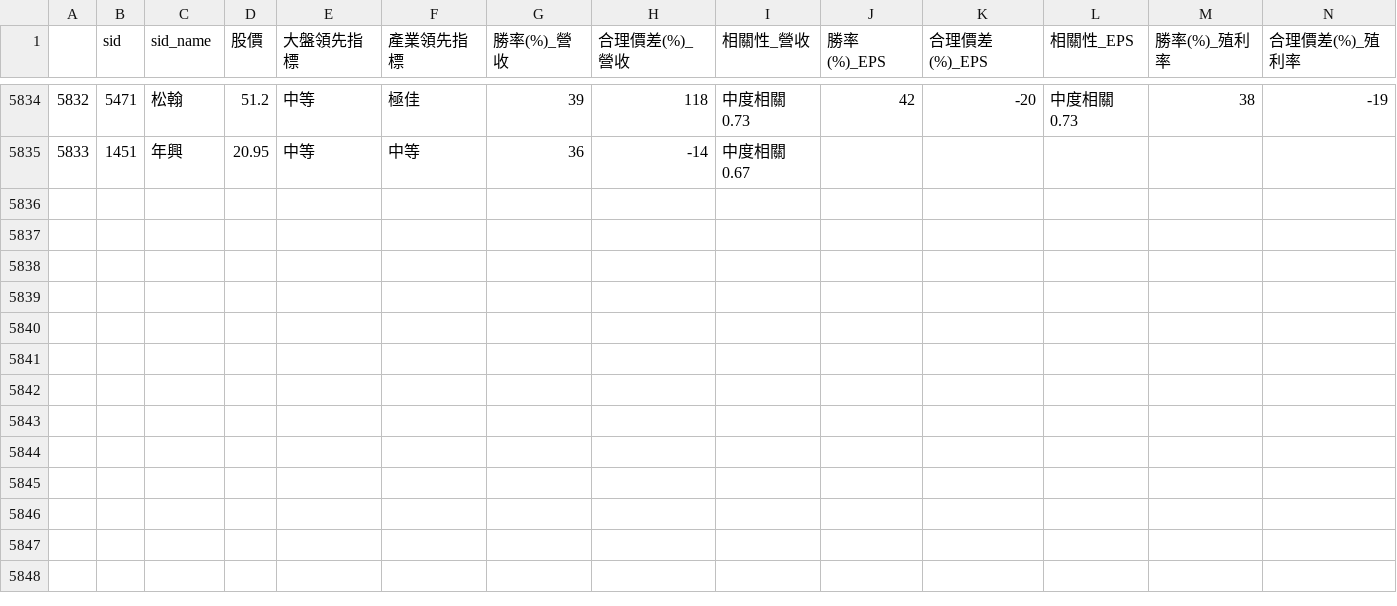
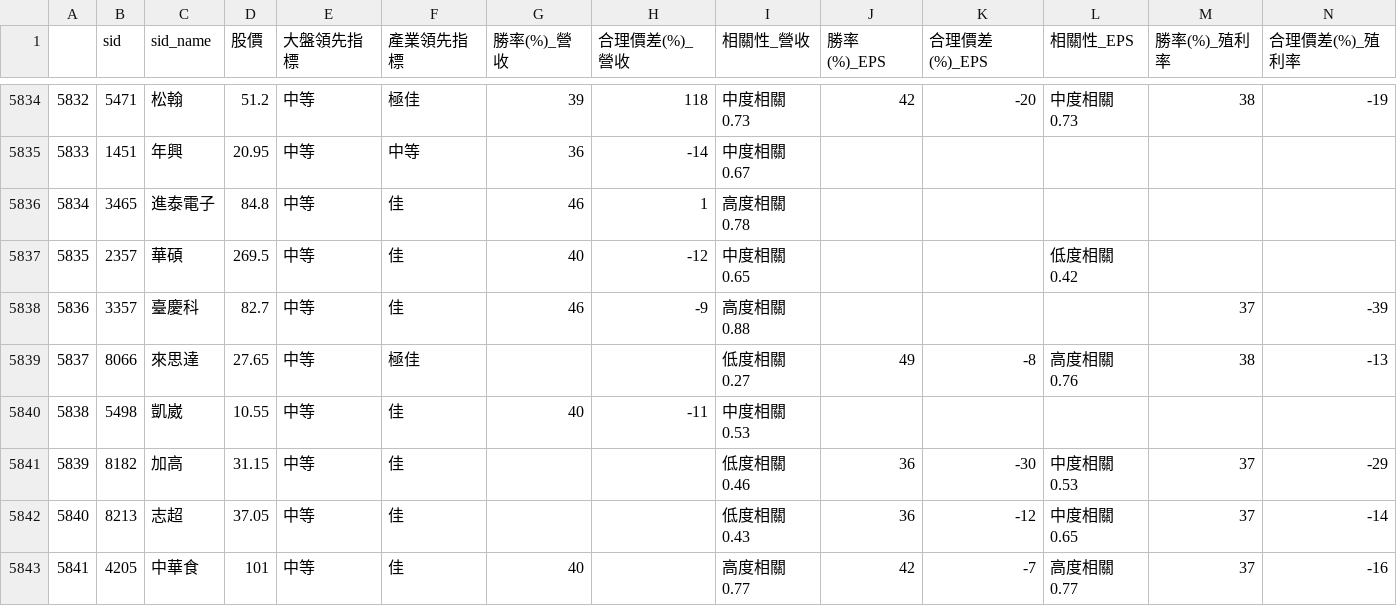
Before and after one commit to SSP6258/app_stock, a CSV file: stock.csv, drawn as a sheet; only a part is shown, gaps mark what is left out; rows hold the shown columns only; the diff names each change by its address in the sheet, - before the commit and + after, or states it on an @@ line.

```diff
--- a/stock.csv
+++ b/stock.csv
+row 5836: 5834 | 3465 | 進泰電子 | 84.8 | 中等 | 佳 | 46 | 1 | 高度相關 0.78
+row 5837: 5835 | 2357 | 華碩 | 269.5 | 中等 | 佳 | 40 | -12 | 中度相關 0.65 |  |  | 低度相關 0.42
+row 5838: 5836 | 3357 | 臺慶科 | 82.7 | 中等 | 佳 | 46 | -9 | 高度相關 0.88 |  |  |  | 37 | -39
+row 5839: 5837 | 8066 | 來思達 | 27.65 | 中等 | 極佳 |  |  | 低度相關 0.27 | 49 | -8 | 高度相關 0.76 | 38 | -13
+row 5840: 5838 | 5498 | 凱崴 | 10.55 | 中等 | 佳 | 40 | -11 | 中度相關 0.53
+row 5841: 5839 | 8182 | 加高 | 31.15 | 中等 | 佳 |  |  | 低度相關 0.46 | 36 | -30 | 中度相關 0.53 | 37 | -29
+row 5842: 5840 | 8213 | 志超 | 37.05 | 中等 | 佳 |  |  | 低度相關 0.43 | 36 | -12 | 中度相關 0.65 | 37 | -14
+row 5843: 5841 | 4205 | 中華食 | 101 | 中等 | 佳 | 40 |  | 高度相關 0.77 | 42 | -7 | 高度相關 0.77 | 37 | -16
```
Also changed, not shown: 1 other file.
